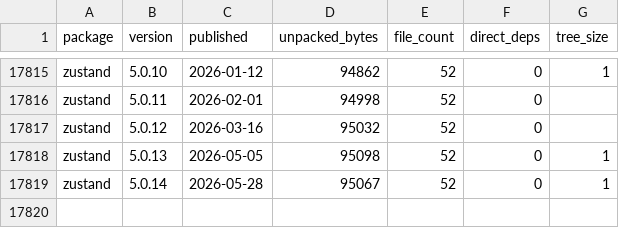
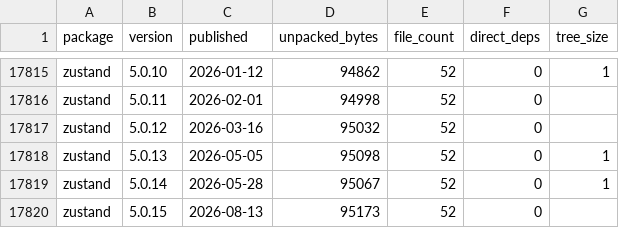
Before and after one commit to shwetankg07/great-consolidation, a CSV file: data/releases.csv, drawn as a sheet; only a part is shown, gaps mark what is left out.

```diff
--- a/data/releases.csv
+++ b/data/releases.csv
@@ -17819 +17819,2 @@ zustand,5.0.13,2026-05-05,95098,52,0,1
 zustand,5.0.14,2026-05-28,95067,52,0,1
+zustand,5.0.15,2026-08-13,95173,52,0,
```
Also changed, not shown: data/daily.csv, 1 other file.
